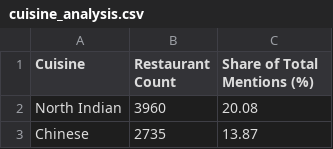
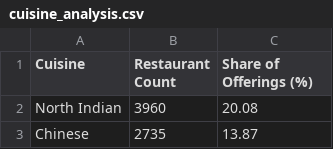
Before and after one commit to varungajula07-lang/-Data-Exploration-and-Preprocessing, a CSV file: outputs/cuisine_analysis.csv, drawn as a sheet; only a part is shown.

```diff
--- a/outputs/cuisine_analysis.csv
+++ b/outputs/cuisine_analysis.csv
@@ -1,2 +1,2 @@
-Cuisine,Restaurant Count,Share of Total Mentions (%)
+Cuisine,Restaurant Count,Share of Offerings (%)
 North Indian,3960,20.08
```
Also changed, not shown: outputs/statistical_summary.csv, 9 other files.
